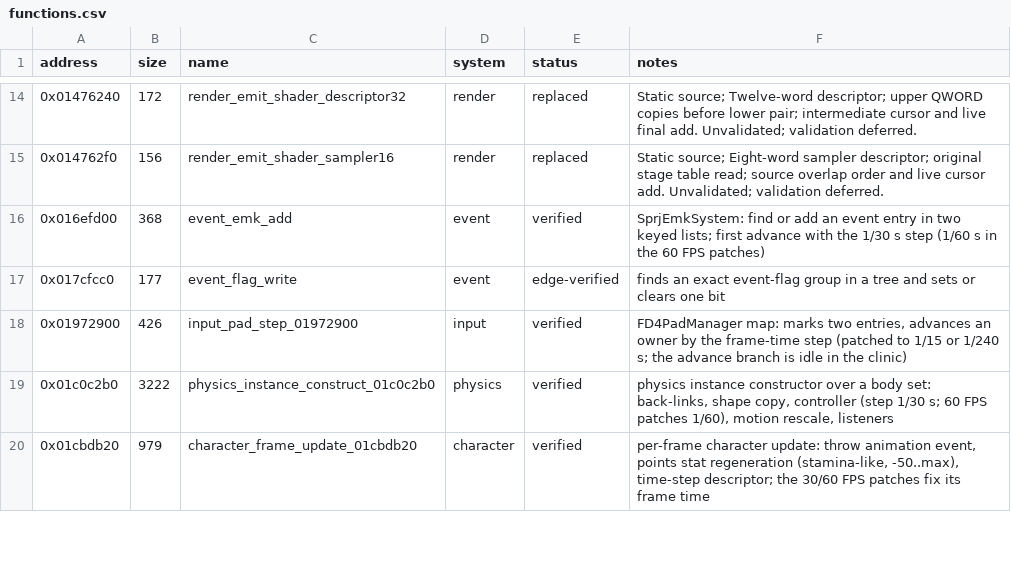
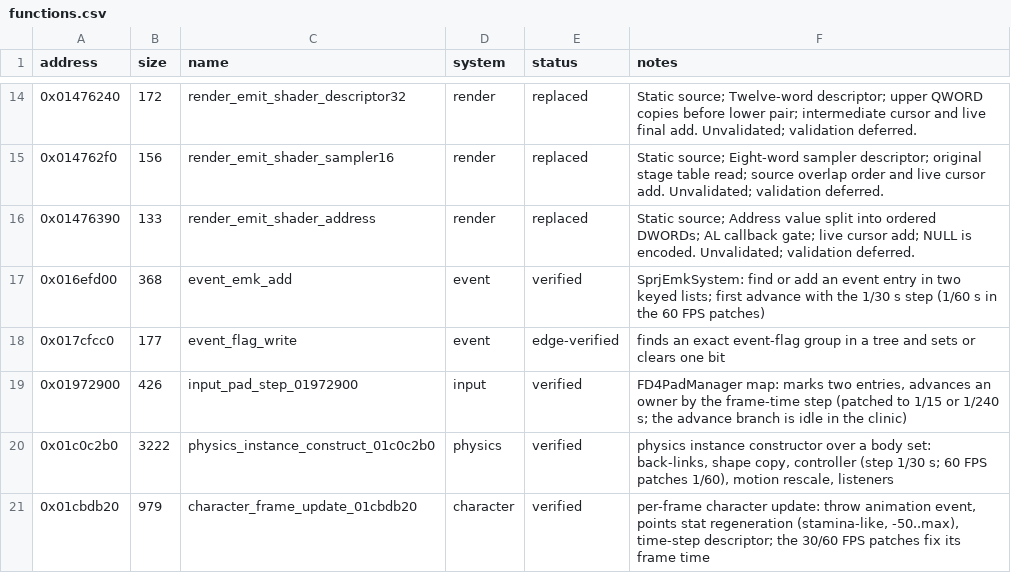
Before and after one commit to evill33t/Paleblood, a CSV file: symbols/functions.csv, drawn as a sheet; only a part is shown, gaps mark what is left out; the diff names each change by its address in the sheet, - before the commit and + after, or states it on an @@ line.

```diff
--- a/symbols/functions.csv
+++ b/symbols/functions.csv
+row 16: 0x01476390 | 133 | render_emit_shader_address | render | replaced | Static source; Address value split into ordered DWORDs; AL callback gate; live cursor add; NULL is encoded. Unvalidated; validation deferred.
```
Also changed, not shown: game/hooks.csv, 3 other files.
